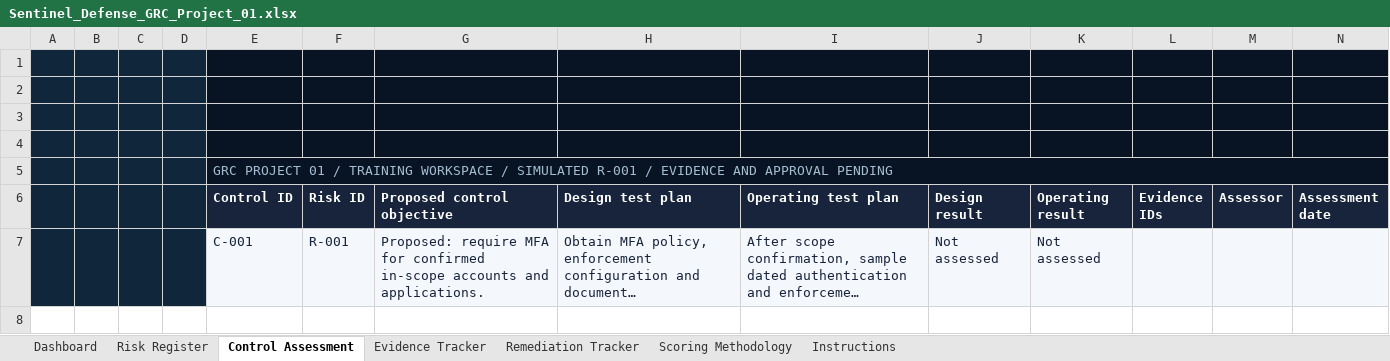
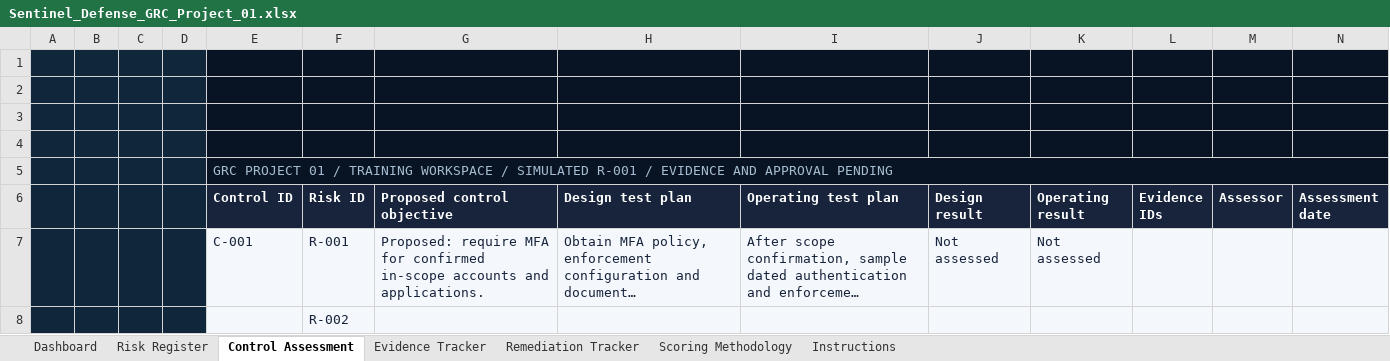
Before and after one commit to ronealqs2/ronealqs2.github.io, an Excel workbook: grc/sentinel/assets/Sentinel_Defense_GRC_Project_01.xlsx, sheet Control Assessment, drawn as a sheet; only a part is shown; long unchanged cells end in …; values as stored, in another font and other column widths than the file's, no borders; charts and pictures and conditional formats and table styles not drawn; rows hold the shown columns only; the diff names each change by its address in the sheet, - before the commit and + after, or states it on an @@ line.

```diff
--- a/grc/sentinel/assets/Sentinel_Defense_GRC_Project_01.xlsx (sheet Control Assessment)
+++ b/grc/sentinel/assets/Sentinel_Defense_GRC_Project_01.xlsx (sheet Control Assessment)
+row 8:  |  |  |  |  | R-002
```
Also changed, not shown: sheet Risk Register, sheet Dashboard, sheet Scoring Methodology, sheet Evidence Tracker, sheet Remediation Tracker, hidden cells, charts or pictures.
